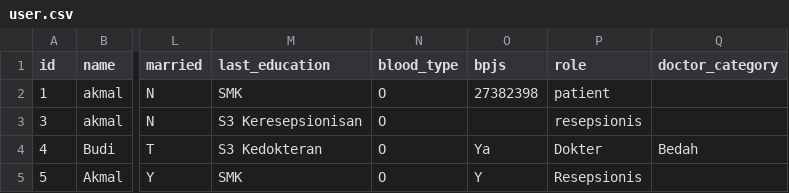
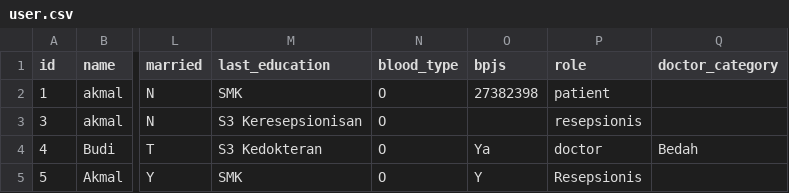
Before and after one commit to akkmlk/python-cli-hospital-app, a CSV file: Database/user.csv, drawn as a sheet; only a part is shown, gaps mark what is left out; the diff names each change by its address in the sheet, - before the commit and + after, or states it on an @@ line.

```diff
--- a/Database/user.csv
+++ b/Database/user.csv
-P4 (role): Dokter
+P4 (role): doctor
```
Also changed, not shown: 2 other files.
